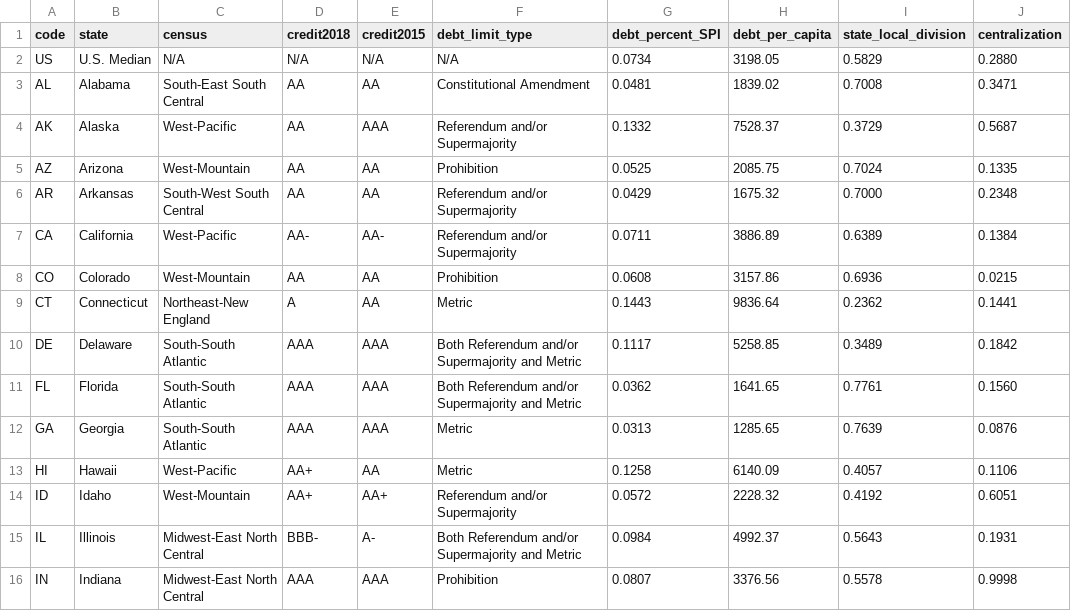
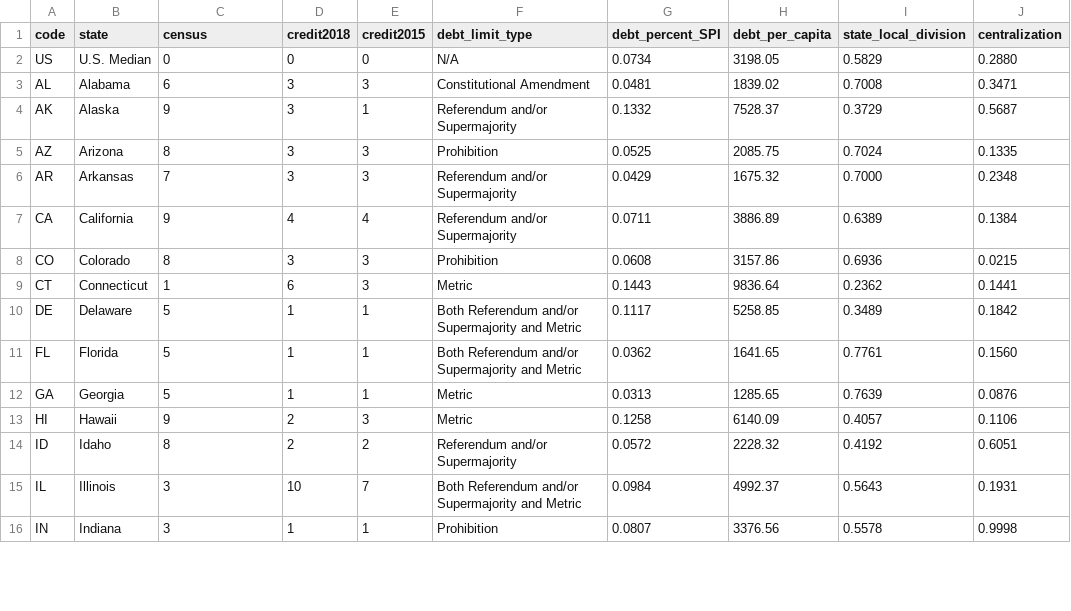
Before and after one commit to pewtrusts/state-debt, a CSV file: src/data/data.csv, drawn as a sheet; only a part is shown; the diff covers the shown part only; the diff names each change by its address in the sheet, - before the commit and + after, or states it on an @@ line.

Commit message:
Fifty state data is in

```diff
--- a/src/data/data.csv
+++ b/src/data/data.csv
-C2 (census): N/A
+C2 (census): 0
-D2 (credit2018): N/A
+D2 (credit2018): 0
-E2 (credit2015): N/A
+E2 (credit2015): 0
-C3 (census): South-East South Central
+C3 (census): 6
-D3:D6 (credit2018): AA
+D3:D6 (credit2018): 3
-E3 (credit2015): AA
+E3 (credit2015): 3
-C4 (census): West-Pacific
+C4 (census): 9
-E4 (credit2015): AAA
+E4 (credit2015): 1
-C5 (census): West-Mountain
+C5 (census): 8
-E5:E6 (credit2015): AA
+E5:E6 (credit2015): 3
-C6 (census): South-West South Central
+C6 (census): 7
-C7 (census): West-Pacific
+C7 (census): 9
-D7 (credit2018): AA-
+D7 (credit2018): 4
-E7 (credit2015): AA-
+E7 (credit2015): 4
-C8 (census): West-Mountain
+C8 (census): 8
-D8 (credit2018): AA
+D8 (credit2018): 3
-E8:E9 (credit2015): AA
+E8:E9 (credit2015): 3
-C9 (census): Northeast-New England
+C9 (census): 1
-D9 (credit2018): A
+D9 (credit2018): 6
-C10:C12 (census): South-South Atlantic
+C10:C12 (census): 5
-D10:D12 (credit2018): AAA
+D10:D12 (credit2018): 1
-E10:E12 (credit2015): AAA
+E10:E12 (credit2015): 1
-C13 (census): West-Pacific
+C13 (census): 9
-D13:D14 (credit2018): AA+
+D13:D14 (credit2018): 2
-E13 (credit2015): AA
+E13 (credit2015): 3
-C14 (census): West-Mountain
+C14 (census): 8
-E14 (credit2015): AA+
+E14 (credit2015): 2
-C15:C16 (census): Midwest-East North Central
+C15:C16 (census): 3
-D15 (credit2018): BBB-
+D15 (credit2018): 10
-E15 (credit2015): A-
+E15 (credit2015): 7
-D16 (credit2018): AAA
+D16 (credit2018): 1
-E16 (credit2015): AAA
+E16 (credit2015): 1
```
Also changed, not shown: 108 edited cells elsewhere in this file, 4 other files.
